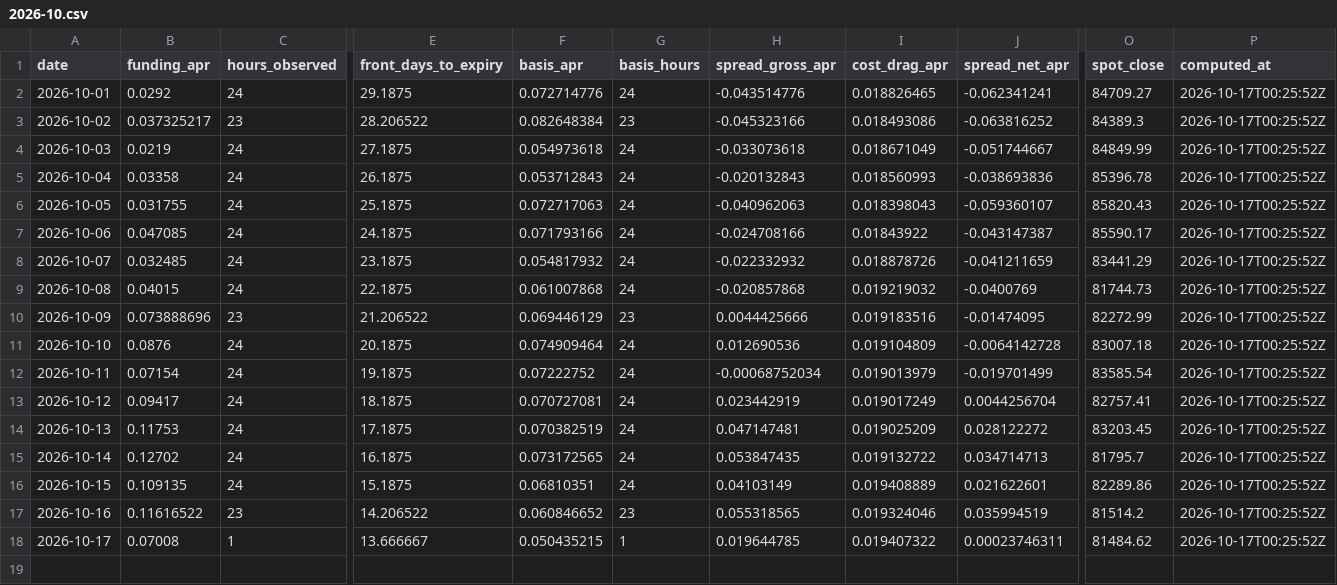
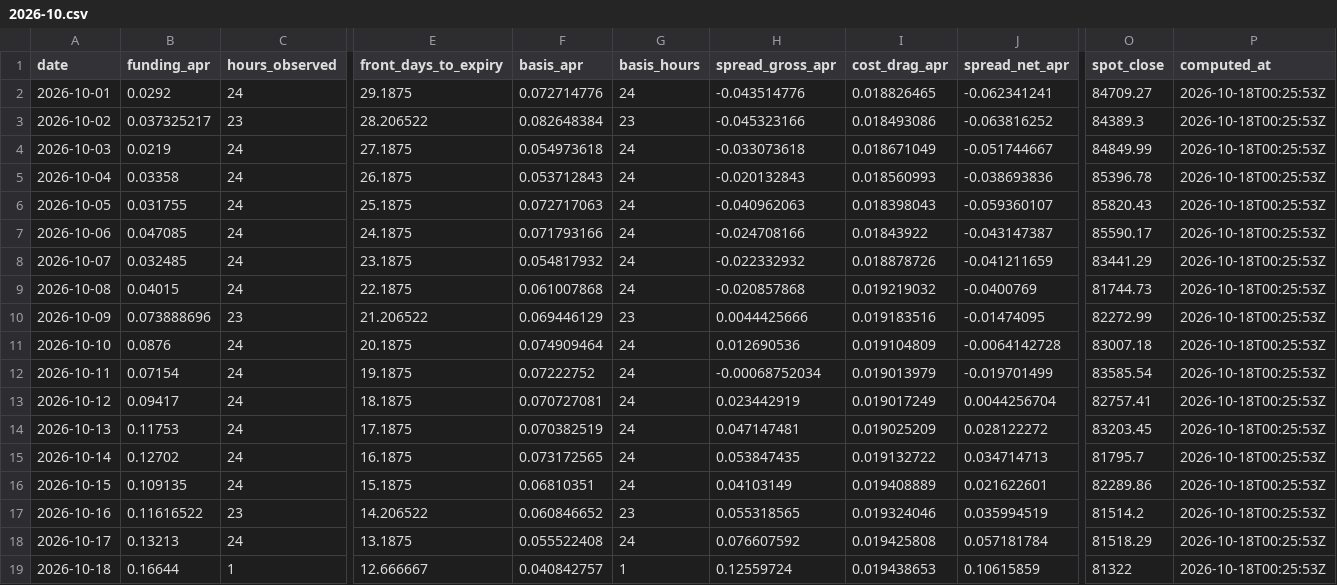
Before and after one commit to luke-cramer/ai-trading, a CSV file: data/carry/daily/2026-10.csv, drawn as a sheet; only a part is shown, gaps mark what is left out; rows hold the shown columns only; the diff names each change by its address in the sheet, - before the commit and + after, or states it on an @@ line.

Commit message:
report(carry): 2026-10-18

```diff
--- a/data/carry/daily/2026-10.csv
+++ b/data/carry/daily/2026-10.csv
-P2:P18 (computed_at): 2026-10-17T00:25:52Z
+P2:P18 (computed_at): 2026-10-18T00:25:53Z
-B18 (funding_apr): 0.07008
+B18 (funding_apr): 0.13213
-C18 (hours_observed): 1
+C18 (hours_observed): 24
-E18 (front_days_to_expiry): 13.666667
+E18 (front_days_to_expiry): 13.1875
-F18 (basis_apr): 0.050435215
+F18 (basis_apr): 0.055522408
-G18 (basis_hours): 1
+G18 (basis_hours): 24
-H18 (spread_gross_apr): 0.019644785
+H18 (spread_gross_apr): 0.076607592
-I18 (cost_drag_apr): 0.019407322
+I18 (cost_drag_apr): 0.019425808
-J18 (spread_net_apr): 0.00023746311
+J18 (spread_net_apr): 0.057181784
-O18 (spot_close): 81484.62
+O18 (spot_close): 81518.29
+row 19: 2026-10-18 | 0.16644 | 1 | 12.666667 | 0.040842757 | 1 | 0.12559724 | 0.019438653 | 0.10615859 | 81322 | 2026-10-18T00:25:53Z
```
Also changed, not shown: data/carry/cme/2026-10.csv, data/carry/daily/2026-09.csv, 8 other files.
